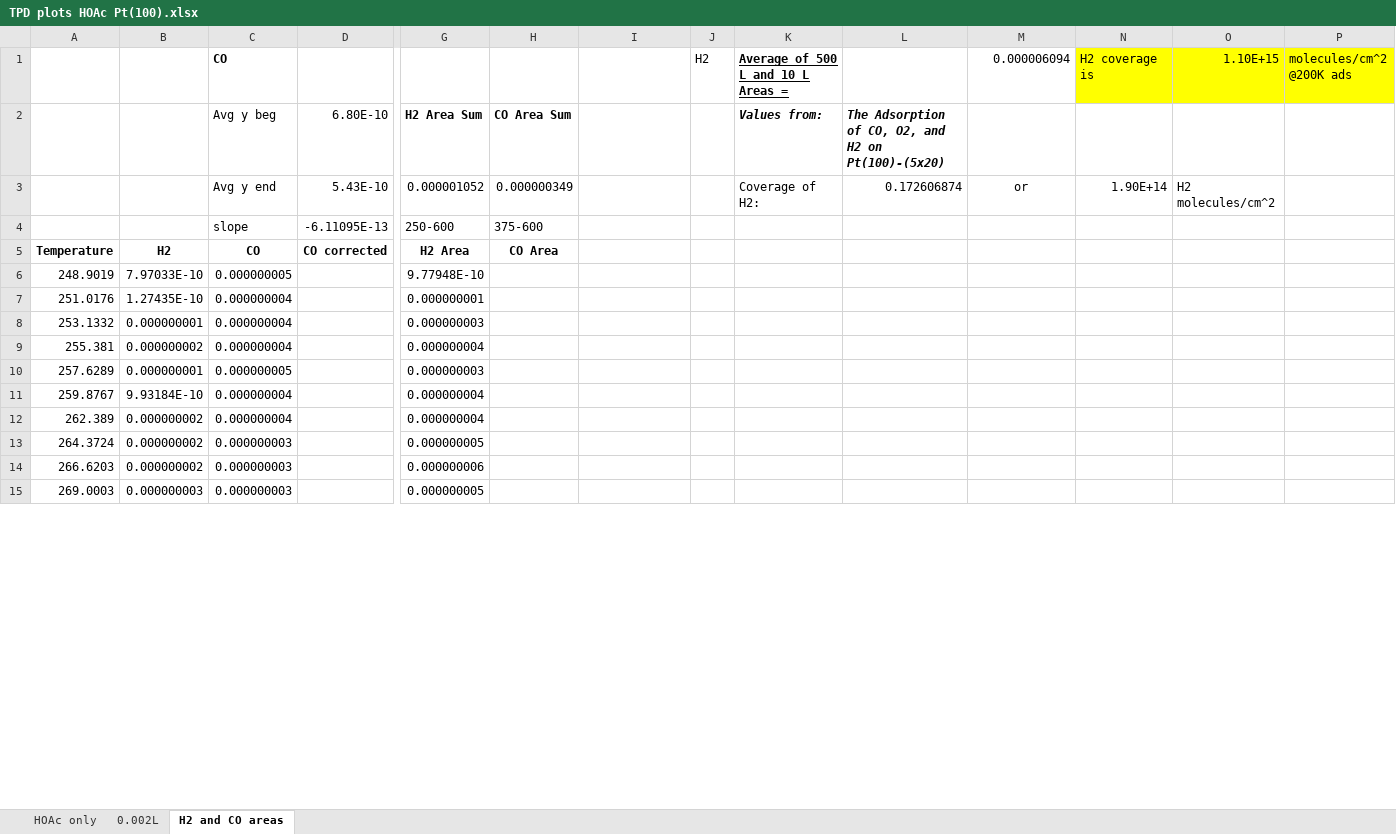
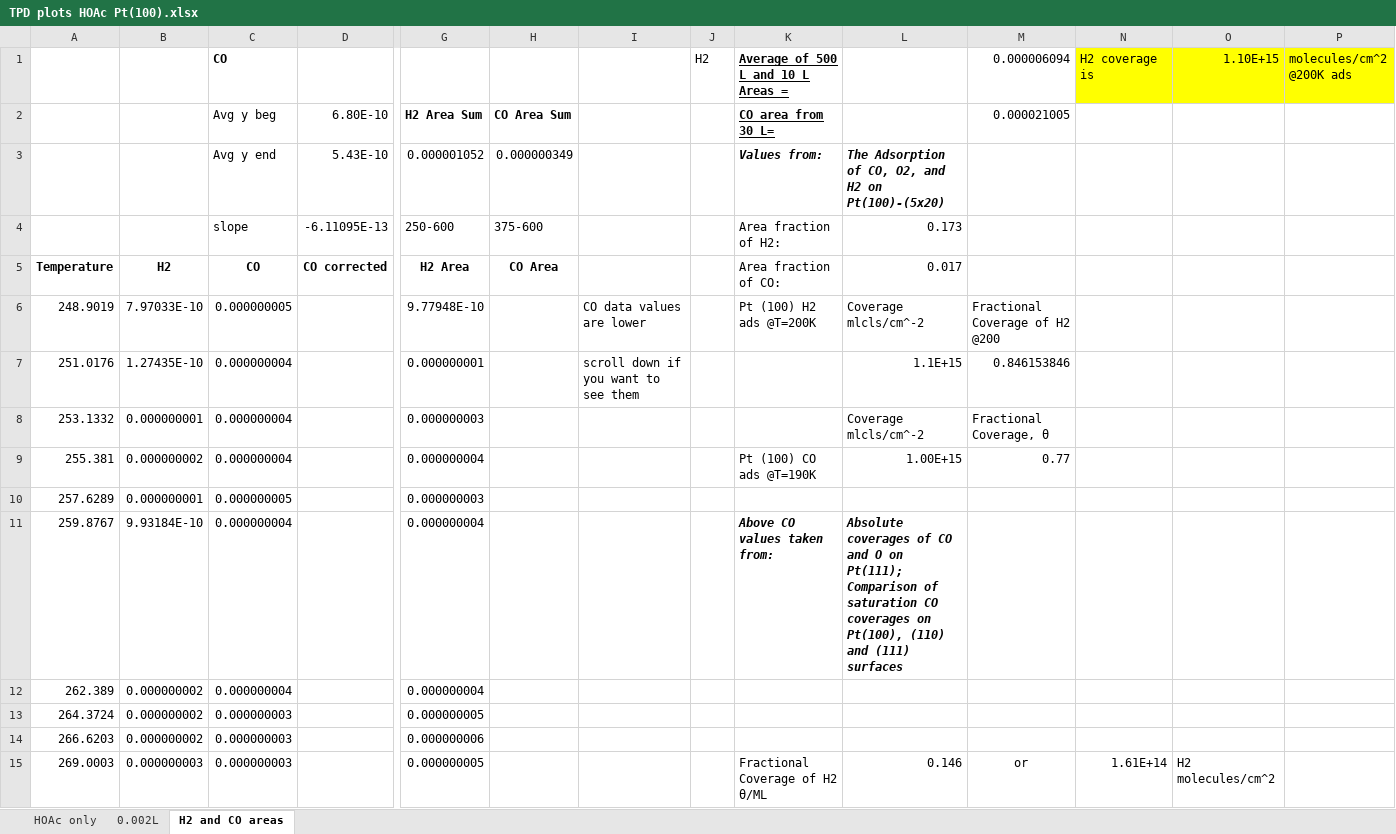
Before and after one commit to mannyfin/IRAS, an Excel workbook: HOAc work/Pt(100)/MB chamber TPD/HOAc/TPD plots HOAc Pt(100).xlsx, sheet H2 and CO areas, drawn as a sheet; only a part is shown, gaps mark what is left out; values as stored, in another font and other column widths than the file's, no borders; charts and pictures not drawn; removed rows and columns are numbered as before the commit, all else as after; rows hold the shown columns only; the diff covers the shown part only; the diff names each change by its address in the sheet, - before the commit and + after, or states it on an @@ line.

```diff
--- a/HOAc work/Pt(100)/MB chamber TPD/HOAc/TPD plots HOAc Pt(100).xlsx (sheet H2 and CO areas)
+++ b/HOAc work/Pt(100)/MB chamber TPD/HOAc/TPD plots HOAc Pt(100).xlsx (sheet H2 and CO areas)
-K2: Values from:
+K2: CO area from 30 L=
@@ K2 italic: on → off, underline: off → on @@
-L2: The Adsorption of CO, O2, and H2 on Pt(100)-(5x20)
+L2: (empty)
-M2 (0.000006094): (empty)
+M2 (0.000006094): 0.000021005
-row 3:  |  | Avg y end | 5.43E-10 | 0.000001052 | 0.000000349 |  |  | Coverage of H2: | 0.172606874 | or | 1.90E+14 | H2 molecules/cm^2
+row 3:  |  | Avg y end | 5.43E-10 | 0.000001052 | 0.000000349 |  |  | Values from: | The Adsorption of CO, O2, and H2 on Pt(100)-(5x20)
-K4: (empty)
+K4: Area fraction of H2:
-L4: (empty)
+L4: 0.173
-K5: (empty)
+K5: Area fraction of CO:
-L5: (empty)
+L5: 0.017
-I6: (empty)
+I6: CO data values are lower
-K6: (empty)
+K6: Pt (100) H2 ads @T=200K
-L6: (empty)
+L6: Coverage mlcls/cm^-2
-M6 (0.000006094): (empty)
+M6 (0.000006094): Fractional Coverage of H2 @200
-I7: (empty)
+I7: scroll down if you want to see them
-L7: (empty)
+L7: 1.1E+15
-M7 (0.000006094): (empty)
+M7 (0.000006094): 0.846153846
-L8: (empty)
+L8: Coverage mlcls/cm^-2
-M8 (0.000006094): (empty)
+M8 (0.000006094): Fractional Coverage, θ
-K9: (empty)
+K9: Pt (100) CO ads @T=190K
-L9: (empty)
+L9: 1.00E+15
-M9 (0.000006094): (empty)
+M9 (0.000006094): 0.77
-K11: (empty)
+K11: Above CO values taken from:
-L11: (empty)
+L11: Absolute coverages of CO and O on Pt(111); Comparison of saturation CO coverages on Pt(100), (110) and (111) surfaces
-K15: (empty)
+K15: Fractional Coverage of H2 θ/ML
-L15: (empty)
+L15: 0.146
-M15 (0.000006094): (empty)
+M15 (0.000006094): or
-N15 (H2 coverage is): (empty)
+N15 (H2 coverage is): 1.61E+14
-O15 (1.10E+15): (empty)
+O15 (1.10E+15): H2 molecules/cm^2
```
Also changed, not shown: 5 edited cells elsewhere in this sheet, charts or pictures, HOAc work/Pt(100)/CO calib MB/Combined CO TPD with areas calculated.xlsx, HOAc work/Pt(100)/H2 calib MB/Combined H2 TPD with areas calculated.xlsx.
